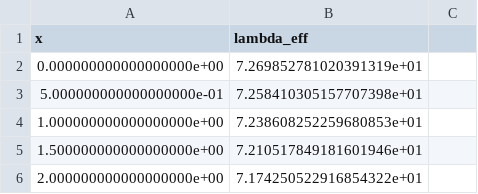
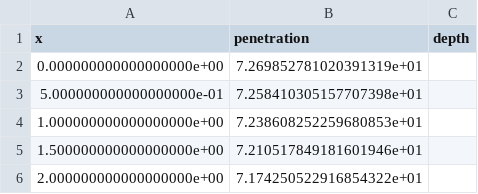
Before and after one commit to Becker-11/nbts, a CSV file: analysis/sim_t6.0_T120/penetration_depth.csv, drawn as a sheet; only a part is shown.

```diff
--- a/analysis/sim_t6.0_T120/penetration_depth.csv
+++ b/analysis/sim_t6.0_T120/penetration_depth.csv
@@ -1,2 +1,2 @@
-x, lambda_eff
+x,penetration,depth
 0.000000000000000000e+00,7.269852781020391319e+01
```
Also changed, not shown: analysis/sim_t6.0_T120/current_density.csv, analysis/sim_t6.0_T120/mean_free_path.csv, 10 other files.
